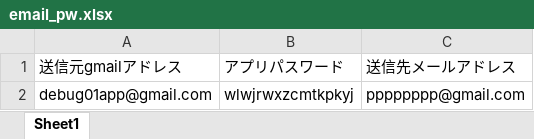
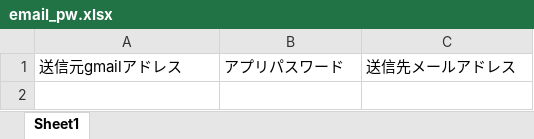
Before and after one commit to pa-up/reins_cloud, an Excel workbook: static/input_excel/email_pw.xlsx, sheet Sheet1, drawn as a sheet; values as stored, in another font and other column widths than the file's, no borders; the diff names each change by its address in the sheet, - before the commit and + after, or states it on an @@ line.

```diff
--- a/static/input_excel/email_pw.xlsx (sheet Sheet1)
+++ b/static/input_excel/email_pw.xlsx (sheet Sheet1)
-row 2: debug01app@gmail.com | wlwjrwxzcmtkpkyj | pppppppp@gmail.com
```
Also changed, not shown: 1 other file.
